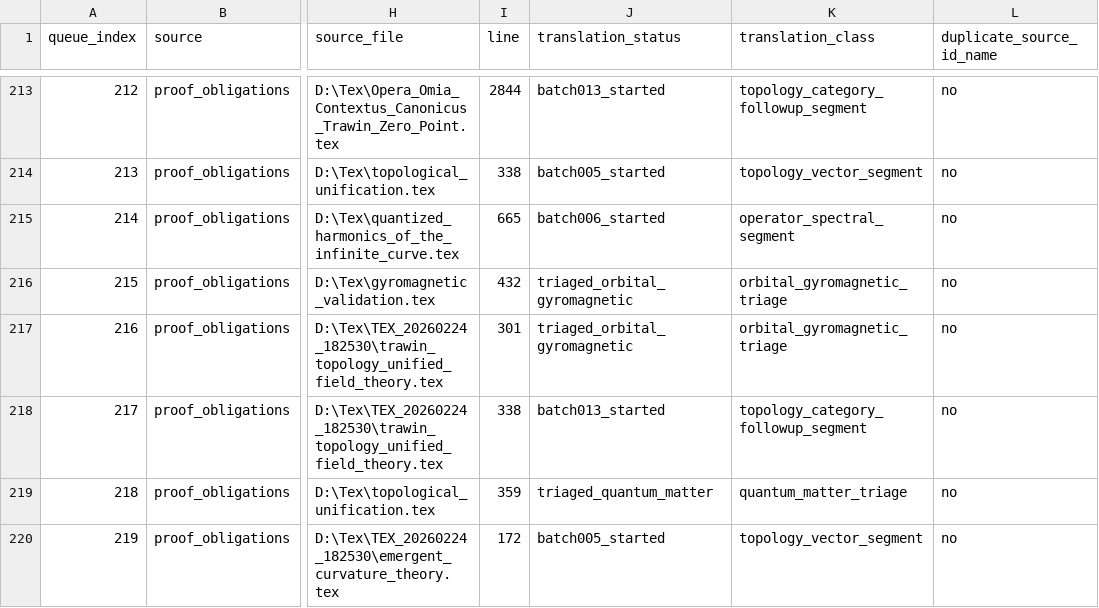
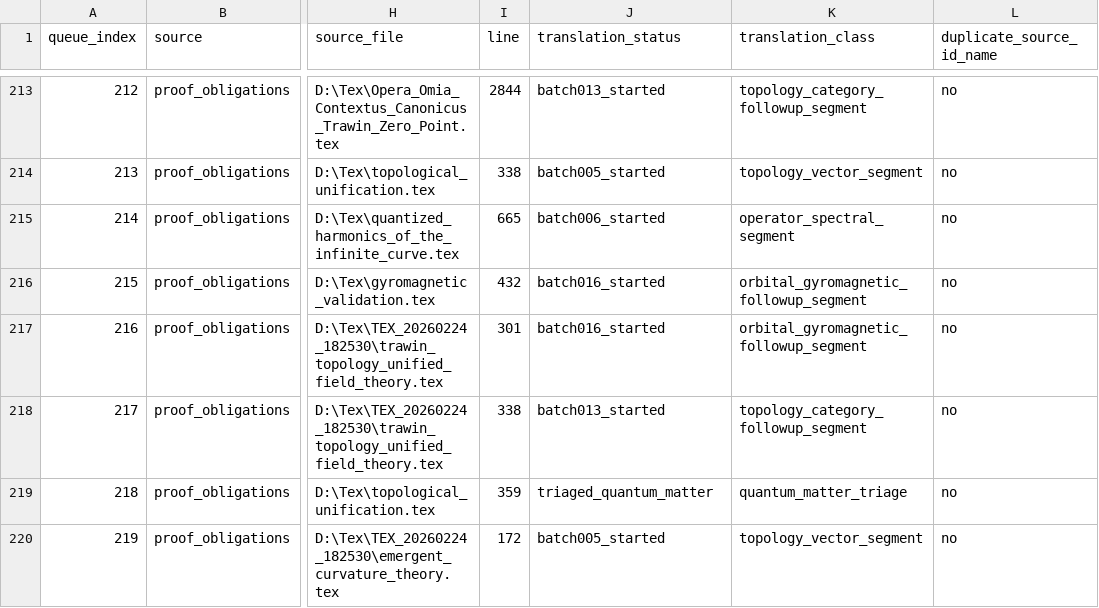
Before and after one commit to DanielAlexanderTrawin/tzpid-proof-pipeline, a CSV file: TZPID_THEOREM_SEMANTIC_QUEUE.csv, drawn as a sheet; only a part is shown, gaps mark what is left out; the diff covers the shown part only; the diff names each change by its address in the sheet, - before the commit and + after, or states it on an @@ line.

```diff
--- a/TZPID_THEOREM_SEMANTIC_QUEUE.csv
+++ b/TZPID_THEOREM_SEMANTIC_QUEUE.csv
-J216:J217 (translation_status): triaged_orbital_gyromagnetic
+J216:J217 (translation_status): batch016_started
-K216:K217 (translation_class): orbital_gyromagnetic_triage
+K216:K217 (translation_class): orbital_gyromagnetic_followup_segment
```
Also changed, not shown: 10 edited cells elsewhere in this file, TZPID_TRIAGE_CLASSIFICATION.csv, 6 other files.
